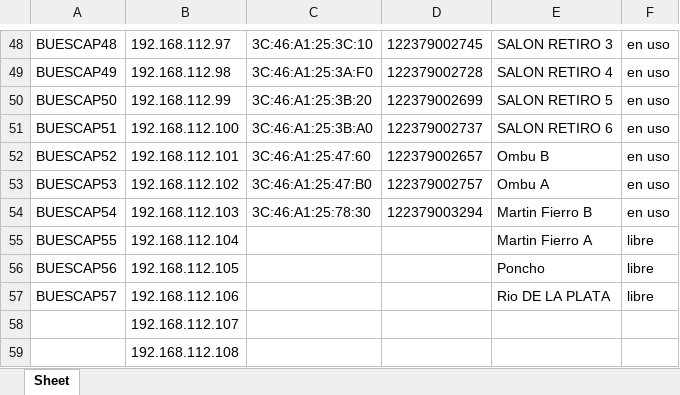
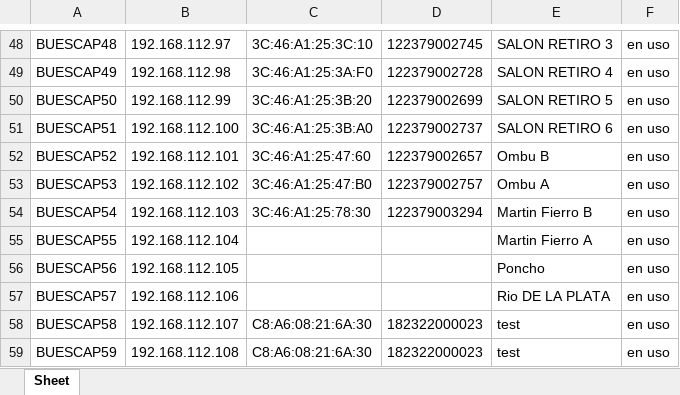
Before and after one commit to hokuto06/devicescontroller, an Excel workbook: media/output.xlsx, sheet Sheet, drawn as a sheet; only a part is shown, gaps mark what is left out; values as stored, in another font and other column widths than the file's, no borders; removed rows and columns are numbered as before the commit, all else as after; the diff names each change by its address in the sheet, - before the commit and + after, or states it on an @@ line.

```diff
--- a/media/output.xlsx (sheet Sheet)
+++ b/media/output.xlsx (sheet Sheet)
-F55:F57: libre
+F55:F57: en uso
-row 58:  | 192.168.112.107
-row 59:  | 192.168.112.108
+row 58: BUESCAP58 | 192.168.112.107 | C8:A6:08:21:6A:30 | 182322000023 | test | en uso
+row 59: BUESCAP59 | 192.168.112.108 | C8:A6:08:21:6A:30 | 182322000023 | test | en uso
```
Also changed, not shown: media/excel.xlsx, 13 other files.
